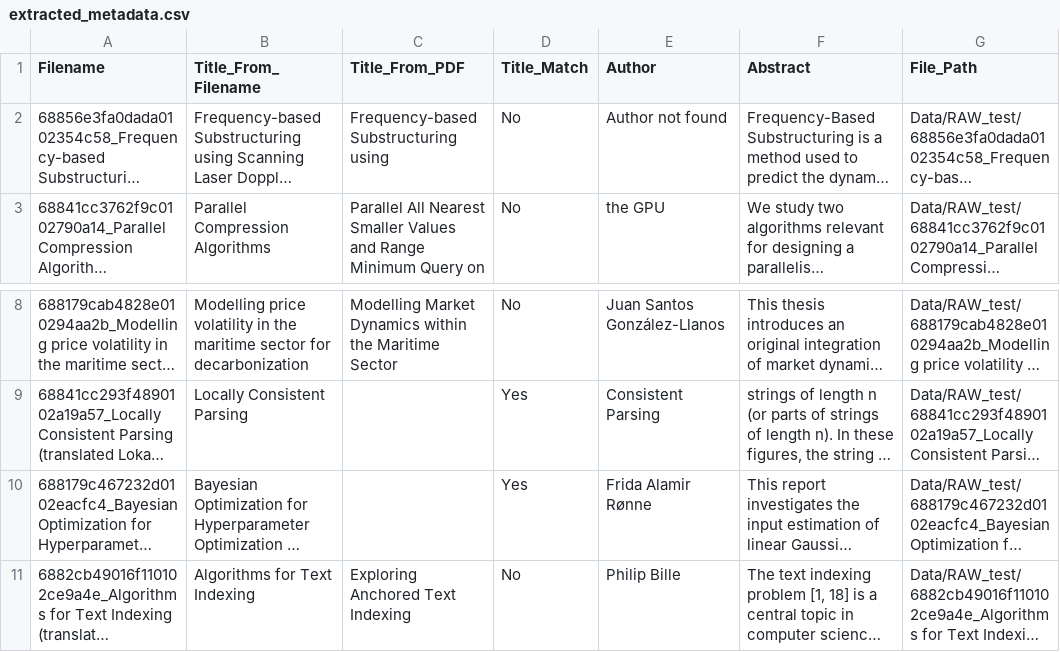
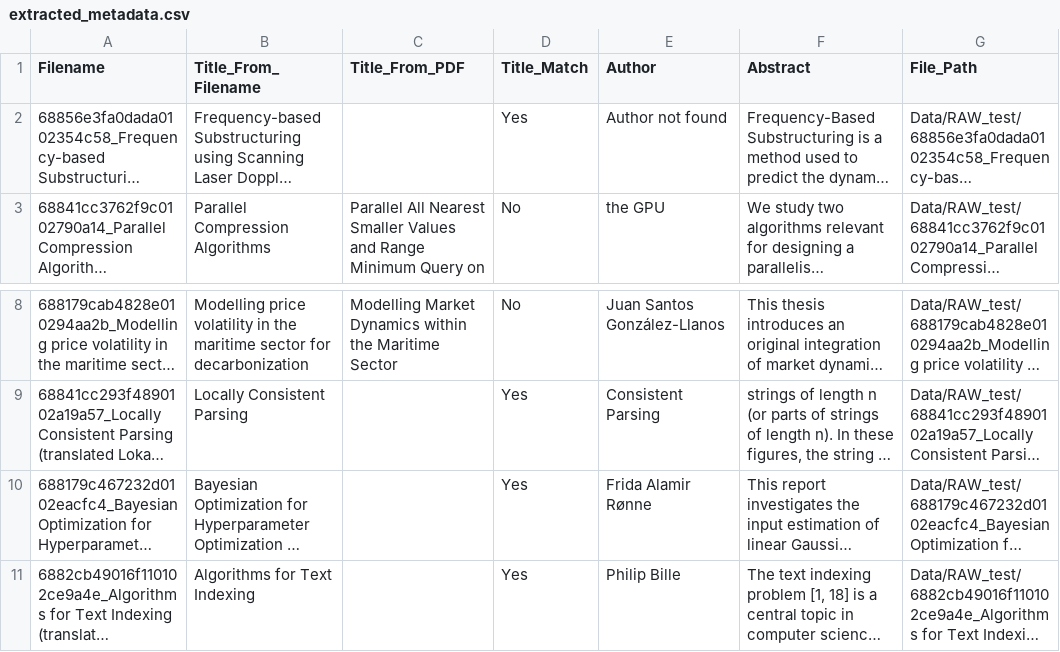
Before and after one commit to OliverKviat/Thesis_OCR, a CSV file: Data/Processed/extracted_metadata.csv, drawn as a sheet; only a part is shown, gaps mark what is left out; long unchanged cells end in …; the diff names each change by its address in the sheet, - before the commit and + after, or states it on an @@ line.

Commit message:
merging consecutive lines to improve matching

```diff
--- a/Data/Processed/extracted_metadata.csv
+++ b/Data/Processed/extracted_metadata.csv
-C2 (Title_From_PDF): Frequency-based Substructuring using
+C2 (Title_From_PDF): (empty)
-D2 (Title_Match): No
+D2 (Title_Match): Yes
-C11 (Title_From_PDF): Exploring Anchored Text Indexing
+C11 (Title_From_PDF): (empty)
-D11 (Title_Match): No
+D11 (Title_Match): Yes
```
Also changed, not shown: 1 other file.
